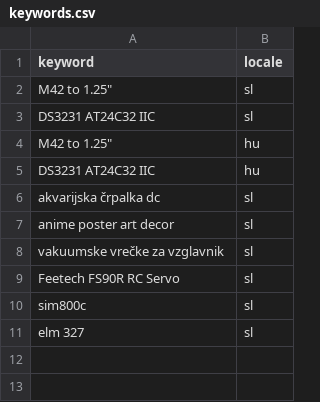
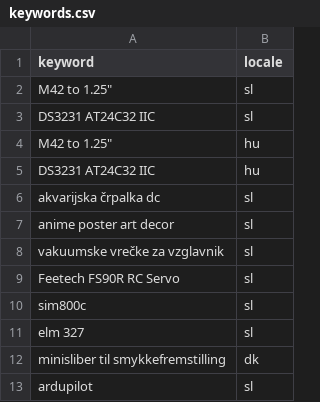
Before and after one commit to franga2000/aliexpress-fake-sites, a CSV file: keywords.csv, drawn as a sheet.

Commit message:
Updated keywords

```diff
--- a/keywords.csv
+++ b/keywords.csv
@@ -11 +11,3 @@ sim800c,sl
 elm 327,sl
+minisliber til smykkefremstilling,dk
+ardupilot,sl
```
